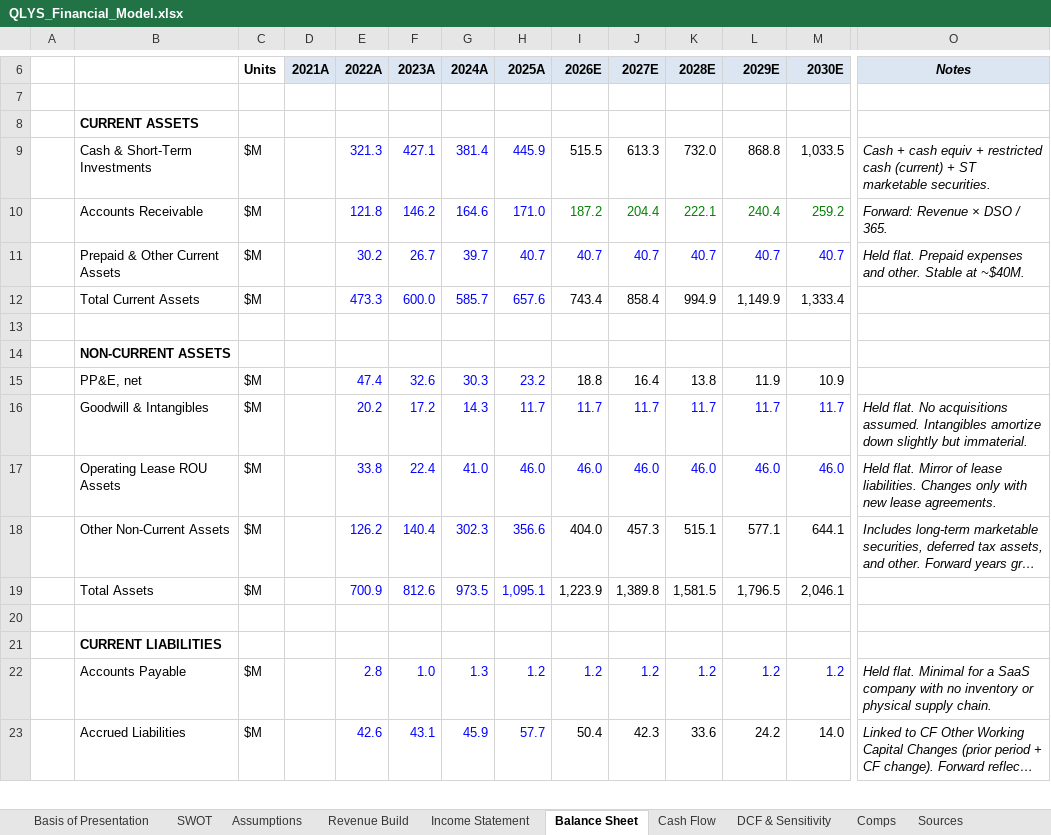
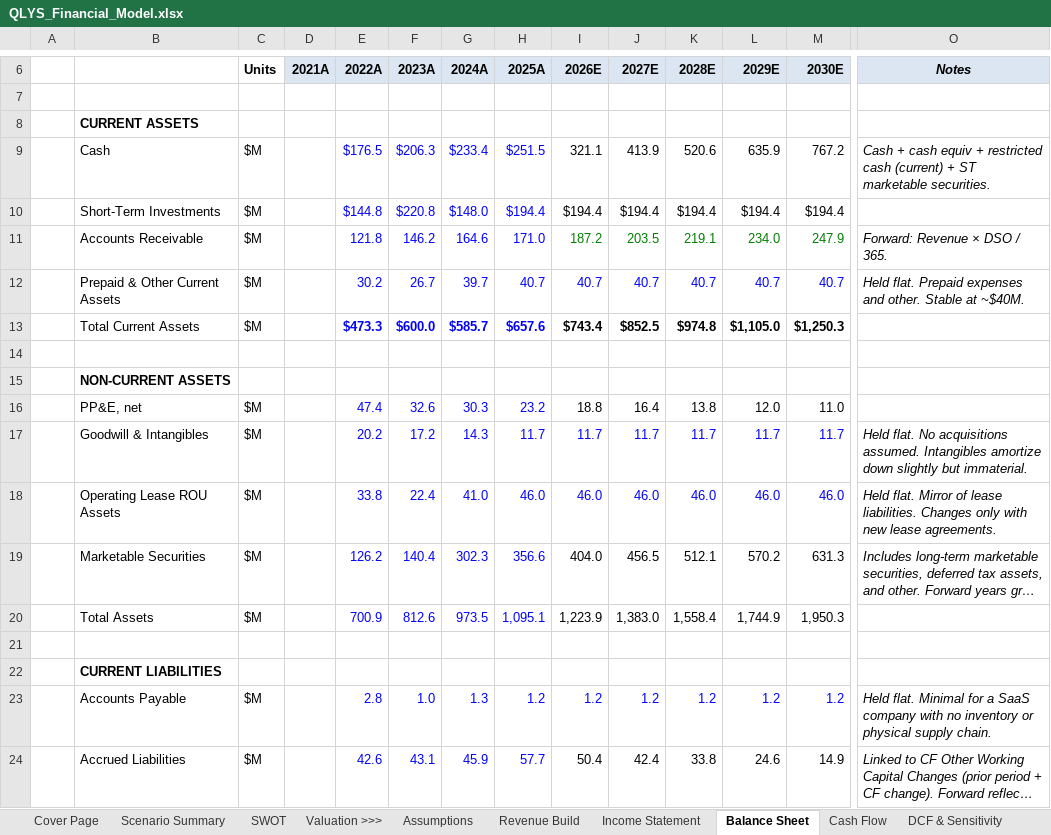
Before and after one commit to alldayarijay/stock-studies, an Excel workbook: downloads/QLYS_Financial_Model.xlsx, sheet Balance Sheet, drawn as a sheet; only a part is shown, gaps mark what is left out; long unchanged cells end in …; values as stored, in another font and other column widths than the file's, no borders; removed rows and columns are numbered as before the commit, all else as after; rows hold the shown columns only; the diff covers the shown part only; the diff names each change by its address in the sheet, - before the commit and + after, or states it on an @@ line.

```diff
--- a/downloads/QLYS_Financial_Model.xlsx (sheet Balance Sheet)
+++ b/downloads/QLYS_Financial_Model.xlsx (sheet Balance Sheet)
-sheet tab: Basis of Presentation
+sheet tab: Cover Page
+sheet tab: Scenario Summary
+sheet tab: Valuation >>>
-row 9:  | Cash & Short-Term Investments | $M |  | 321.3 | 427.1 | 381.4 | 445.9 | 515.5 | 613.3 | 732.0 | 868.8 | 1,033.5 | Cash + cash equiv + restricted cash (current) + ST marketable securities.
+row 9:  | Cash | $M |  | $176.5 | $206.3 | $233.4 | $251.5 | 321.1 | 413.9 | 520.6 | 635.9 | 767.2 | Cash + cash equiv + restricted cash (current) + ST marketable securities.
+row 10:  | Short-Term Investments | $M |  | $144.8 | $220.8 | $148.0 | $194.4 | $194.4 | $194.4 | $194.4 | $194.4 | $194.4
-J11 (2027E): 204.4
+J11 (2027E): 203.5
-K11 (2028E): 222.1
+K11 (2028E): 219.1
-L11 (2029E): 240.4
+L11 (2029E): 234.0
-M11 (2030E): 259.2
+M11 (2030E): 247.9
-E13 (2022A): 473.3
+E13 (2022A): $473.3
-E13:M13 bold: off
+E13:M13 bold: on
-F13 (2023A): 600.0
+F13 (2023A): $600.0
-G13 (2024A): 585.7
+G13 (2024A): $585.7
-H13 (2025A): 657.6
+H13 (2025A): $657.6
-I13 (2026E): 743.4
+I13 (2026E): $743.4
-J13 (2027E): 858.4
+J13 (2027E): $852.5
-K13 (2028E): 994.9
+K13 (2028E): $974.8
-L13 (2029E): 1,149.9
+L13 (2029E): $1,105.0
-M13 (2030E): 1,333.4
+M13 (2030E): $1,250.3
-L16 (2029E): 11.9
+L16 (2029E): 12.0
-M16 (2030E): 10.9
+M16 (2030E): 11.0
-B19: Other Non-Current Assets
+B19: Marketable Securities
-J19 (2027E): 457.3
+J19 (2027E): 456.5
-K19 (2028E): 515.1
+K19 (2028E): 512.1
-L19 (2029E): 577.1
+L19 (2029E): 570.2
-M19 (2030E): 644.1
+M19 (2030E): 631.3
-J20 (2027E): 1,389.8
+J20 (2027E): 1,383.0
-K20 (2028E): 1,581.5
+K20 (2028E): 1,558.4
-L20 (2029E): 1,796.5
+L20 (2029E): 1,744.9
-M20 (2030E): 2,046.1
+M20 (2030E): 1,950.3
-J24 (2027E): 42.3
+J24 (2027E): 42.4
-K24 (2028E): 33.6
+K24 (2028E): 33.8
-L24 (2029E): 24.2
+L24 (2029E): 24.6
-M24 (2030E): 14.0
+M24 (2030E): 14.9
```
Also changed, not shown: 1 added row, 41 edited cells and cell formats elsewhere in this sheet, sheet DCF & Sensitivity, sheet Income Statement, sheet Cash Flow, sheet Assumptions, sheet Revenue Build, sheet Sources, 2 more sheets, other sheet tabs, formulas that keep their value, hidden cells, charts or pictures.
